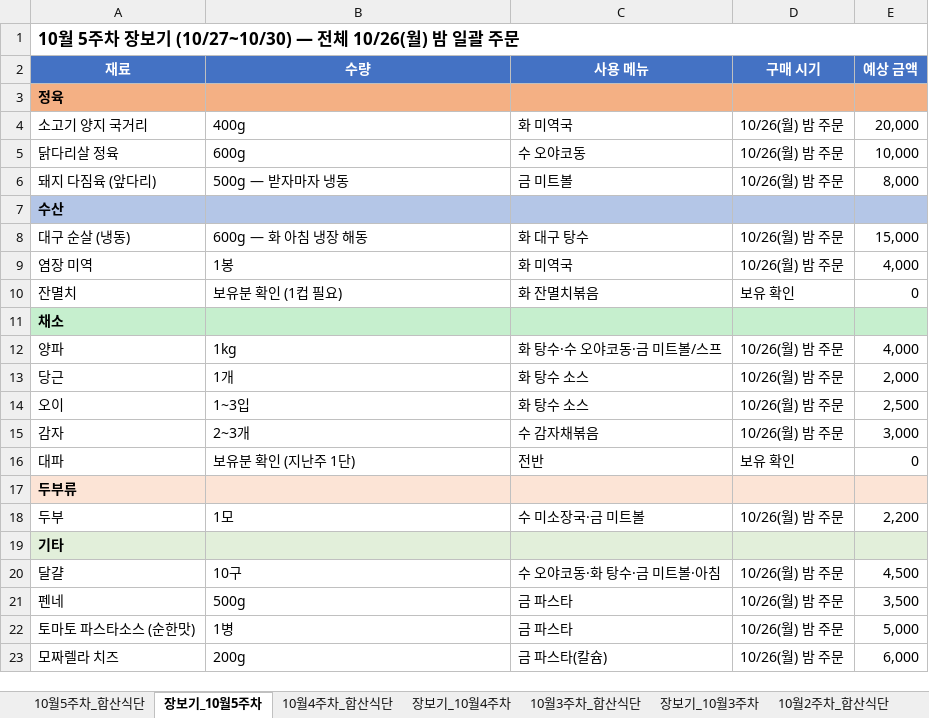
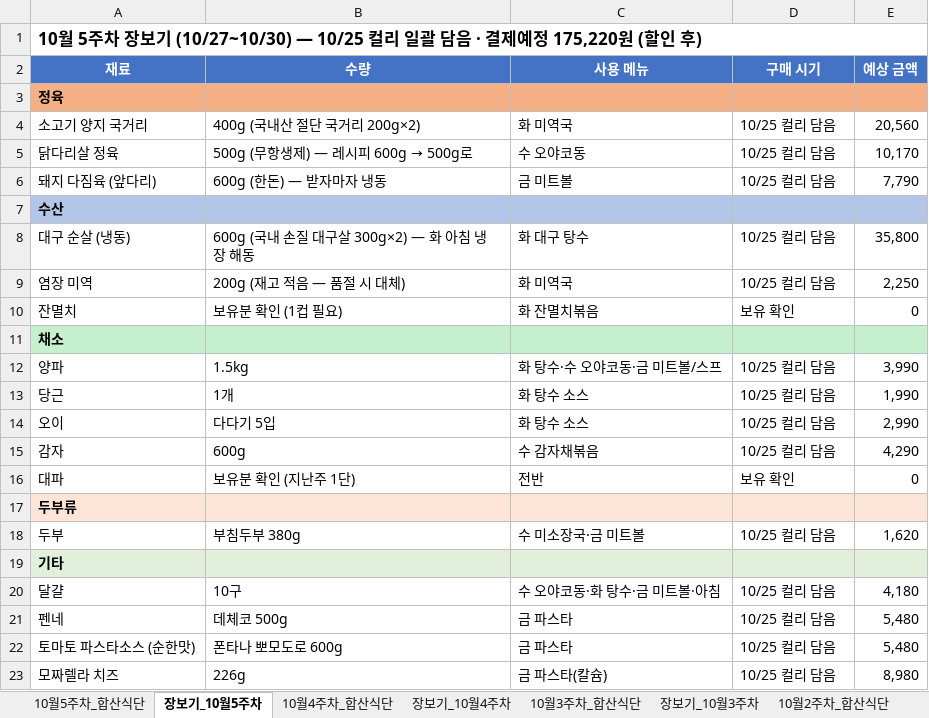
Before and after one commit to Catomo88/Meal_plan, an Excel workbook: 26년도_2주간_식단.xlsx, sheet 장보기_10월5주차, drawn as a sheet; only a part is shown; values as stored, in another font and other column widths than the file's, no borders; the diff covers the shown part only; the diff names each change by its address in the sheet, - before the commit and + after, or states it on an @@ line.

```diff
--- a/26년도_2주간_식단.xlsx (sheet 장보기_10월5주차)
+++ b/26년도_2주간_식단.xlsx (sheet 장보기_10월5주차)
-A1 (재료): …기 (10/27~10/30) — 전체 10/26(월) 밤 일괄 주문
+A1 (재료): …기 (10/27~10/30) — 10/25 컬리 일괄 담음 · 결제예정 175,220원 (할인 후)
-B4 (수량): 400g
+B4 (수량): 400g (국내산 절단 국거리 200g×2)
-D4:D6 (구매 시기): 10/26(월) 밤 주문
+D4:D6 (구매 시기): 10/25 컬리 담음
-E4 (예상 금액): 20,000
+E4 (예상 금액): 20,560
@@ B5 (수량): 600g → 500g (무항생제) — 레시피 600g → 500g로 @@
-E5 (예상 금액): 10,000
+E5 (예상 금액): 10,170
-B6 (수량): 500g — 받자마자 냉동
+B6 (수량): 600g (한돈) — 받자마자 냉동
-E6 (예상 금액): 8,000
+E6 (예상 금액): 7,790
-B8 (수량): 600g — 화 아침 냉장 해동
+B8 (수량): 600g (국내 손질 대구살 300g×2) — 화 아침 냉장 해동
-D8:D9 (구매 시기): 10/26(월) 밤 주문
+D8:D9 (구매 시기): 10/25 컬리 담음
-E8 (예상 금액): 15,000
+E8 (예상 금액): 35,800
-B9 (수량): 1봉
+B9 (수량): 200g (재고 적음 — 품절 시 대체)
-E9 (예상 금액): 4,000
+E9 (예상 금액): 2,250
-B12 (수량): 1kg
+B12 (수량): 1.5kg
-D12:D15 (구매 시기): 10/26(월) 밤 주문
+D12:D15 (구매 시기): 10/25 컬리 담음
-E12 (예상 금액): 4,000
+E12 (예상 금액): 3,990
-E13 (예상 금액): 2,000
+E13 (예상 금액): 1,990
-B14 (수량): 1~3입
+B14 (수량): 다다기 5입
-E14 (예상 금액): 2,500
+E14 (예상 금액): 2,990
-B15 (수량): 2~3개
+B15 (수량): 600g
-E15 (예상 금액): 3,000
+E15 (예상 금액): 4,290
-B18 (수량): 1모
+B18 (수량): 부침두부 380g
-D18 (구매 시기): 10/26(월) 밤 주문
+D18 (구매 시기): 10/25 컬리 담음
-E18 (예상 금액): 2,200
+E18 (예상 금액): 1,620
-D20:D23 (구매 시기): 10/26(월) 밤 주문
+D20:D23 (구매 시기): 10/25 컬리 담음
-E20 (예상 금액): 4,500
+E20 (예상 금액): 4,180
-B21 (수량): 500g
+B21 (수량): 데체코 500g
-E21 (예상 금액): 3,500
+E21 (예상 금액): 5,480
-B22 (수량): 1병
+B22 (수량): 폰타나 뽀모도로 600g
-E22 (예상 금액): 5,000
+E22 (예상 금액): 5,480
-B23 (수량): 200g
+B23 (수량): 226g
-E23 (예상 금액): 6,000
+E23 (예상 금액): 8,980
```
Also changed, not shown: 24 edited cells elsewhere in this sheet, sheet 10월5주차_합산식단, 1 other file.
